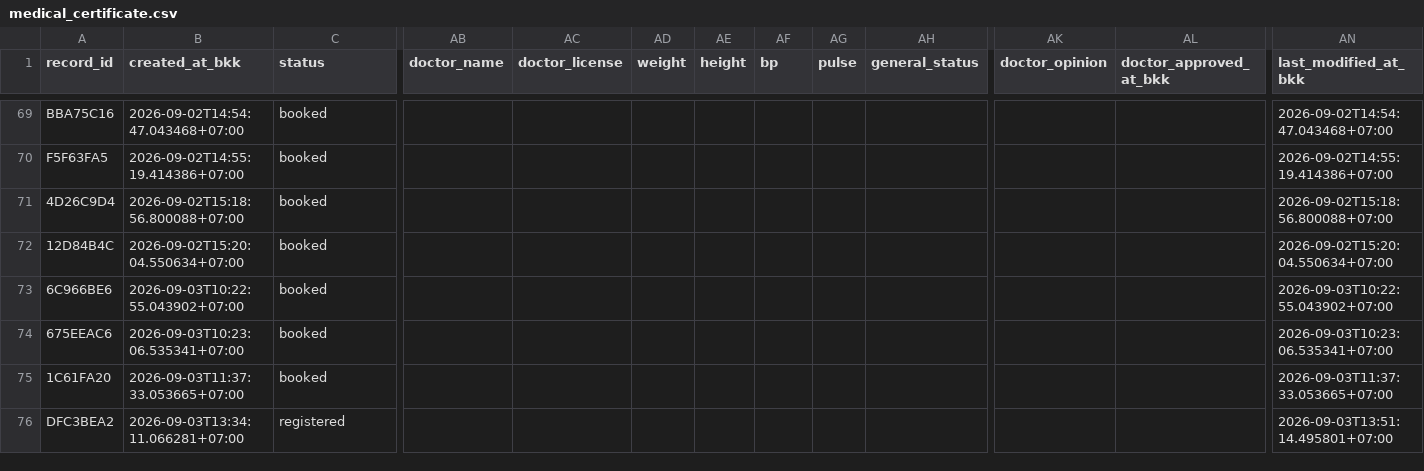
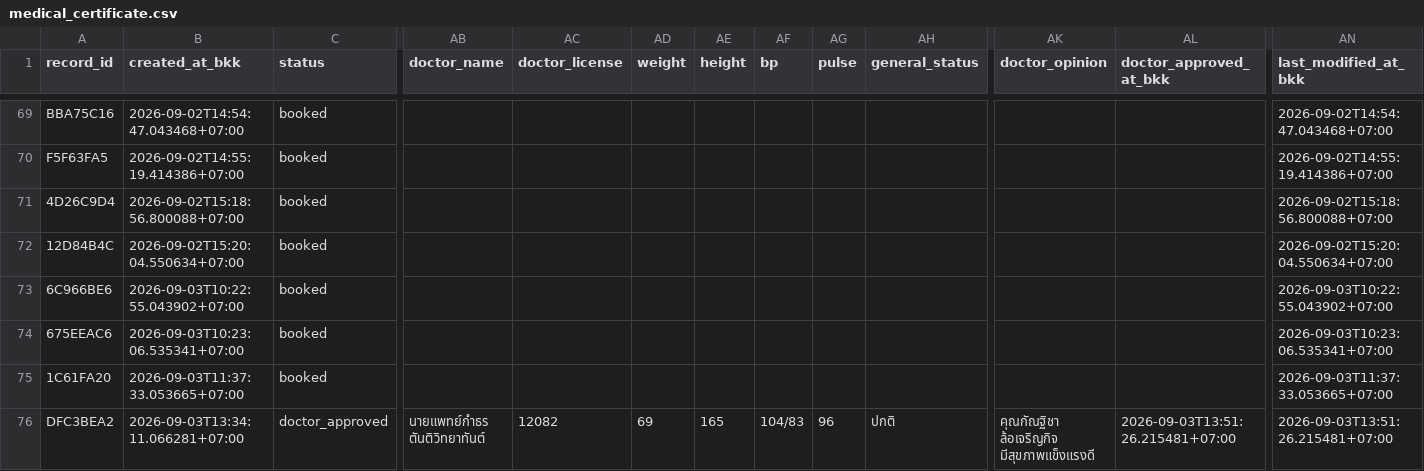
Before and after one commit to PythonianSt/MedCert, a CSV file: medical_certificate.csv, drawn as a sheet; only a part is shown, gaps mark what is left out; the diff names each change by its address in the sheet, - before the commit and + after, or states it on an @@ line.

Commit message:
update medical certificate 2026-09-03T13:51:26.218922+07:00

```diff
--- a/medical_certificate.csv
+++ b/medical_certificate.csv
-C76 (status): registered
+C76 (status): doctor_approved
-AB76 (doctor_name): (empty)
+AB76 (doctor_name): นายแพทย์กำธร ตันติวิทยาทันต์
-AC76 (doctor_license): (empty)
+AC76 (doctor_license): 12082
-AD76 (weight): (empty)
+AD76 (weight): 69
-AE76 (height): (empty)
+AE76 (height): 165
-AF76 (bp): (empty)
+AF76 (bp): 104/83
-AG76 (pulse): (empty)
+AG76 (pulse): 96
-AH76 (general_status): (empty)
+AH76 (general_status): ปกติ
-AK76 (doctor_opinion): (empty)
+AK76 (doctor_opinion): คุณกัณฐิชา ล้อเจริญกิจ มีสุขภาพแข็งแรงดี
-AL76 (doctor_approved_at_bkk): (empty)
+AL76 (doctor_approved_at_bkk): 2026-09-03T13:51:26.215481+07:00
-AN76 (last_modified_at_bkk): 2026-09-03T13:51:14.495801+07:00
+AN76 (last_modified_at_bkk): 2026-09-03T13:51:26.215481+07:00
```
